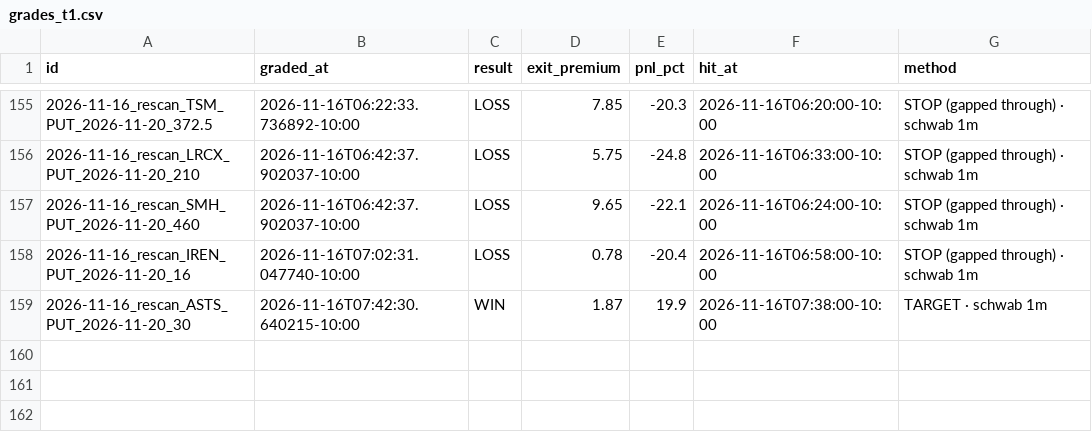
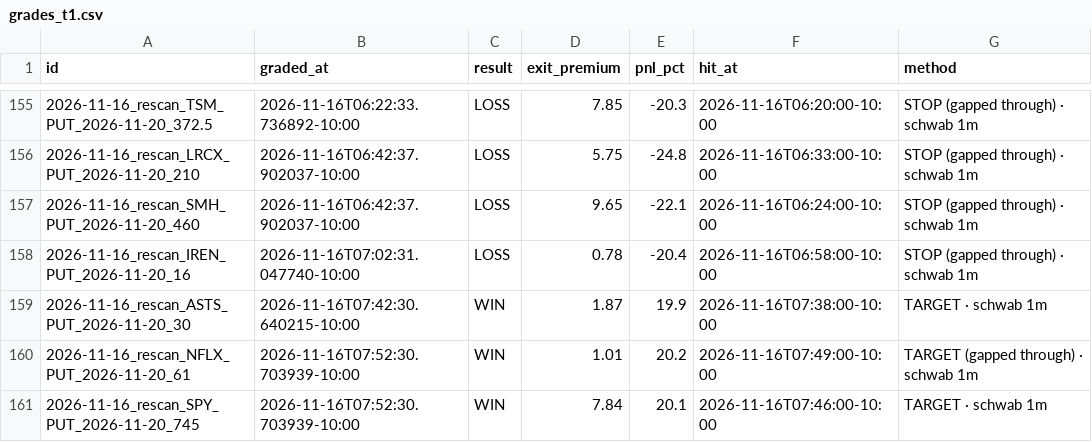
Before and after one commit to Seed808/theesness-market, a CSV file: ledger/grades_t1.csv, drawn as a sheet; only a part is shown, gaps mark what is left out; the diff names each change by its address in the sheet, - before the commit and + after, or states it on an @@ line.

Commit message:
ledger: 2026-11-16T17:55Z

```diff
--- a/ledger/grades_t1.csv
+++ b/ledger/grades_t1.csv
+row 160: 2026-11-16_rescan_NFLX_PUT_2026-11-20_61 | 2026-11-16T07:52:30.703939-10:00 | WIN | 1.01 | 20.2 | 2026-11-16T07:49:00-10:00 | TARGET (gapped through) · schwab 1m
+row 161: 2026-11-16_rescan_SPY_PUT_2026-11-20_745 | 2026-11-16T07:52:30.703939-10:00 | WIN | 7.84 | 20.1 | 2026-11-16T07:46:00-10:00 | TARGET · schwab 1m
```
Also changed, not shown: 9 other files.
